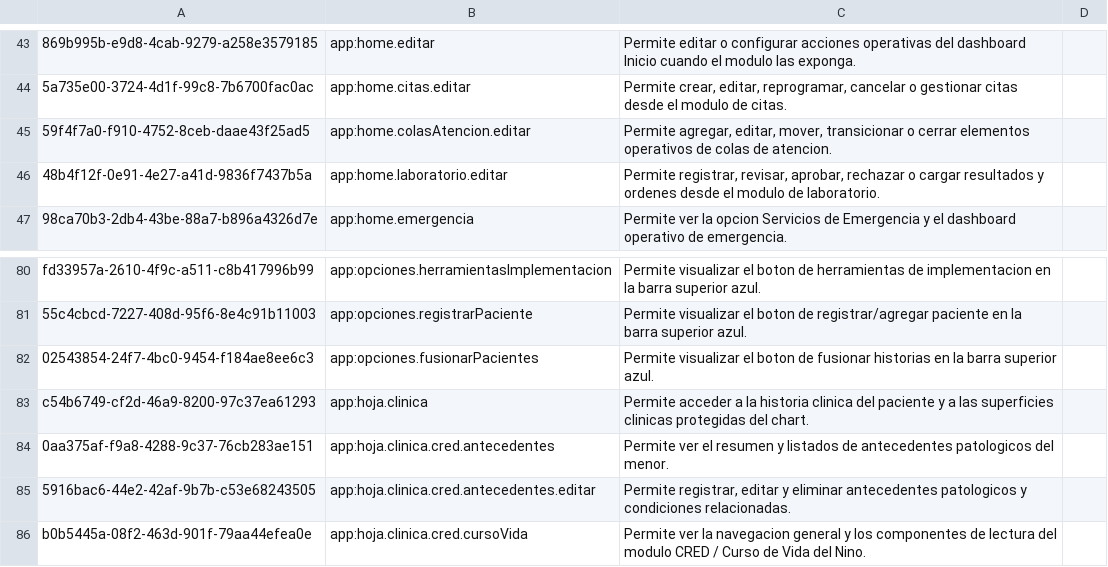
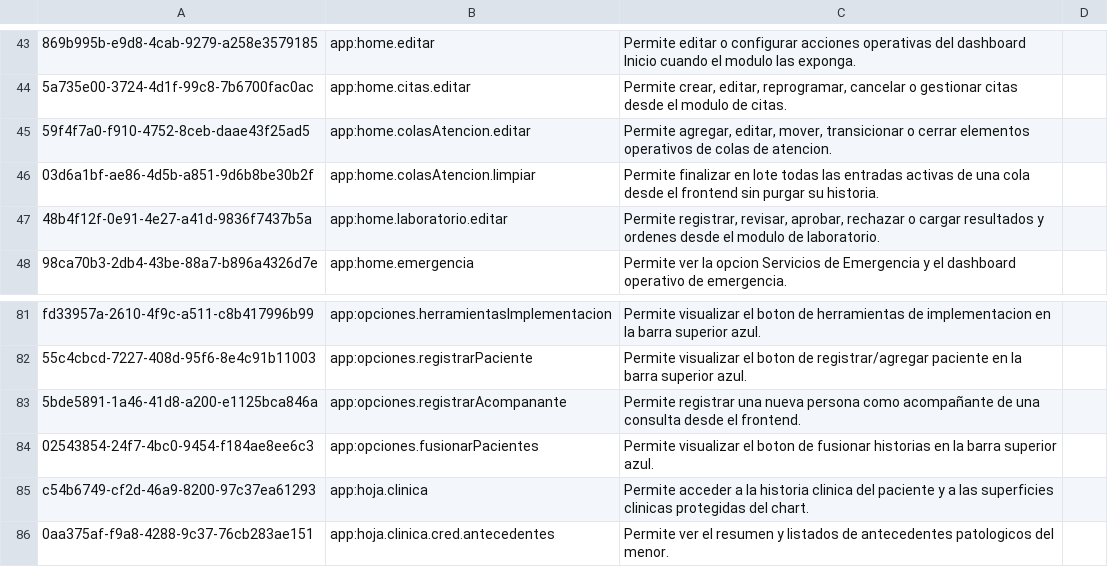
Before and after one commit to PROYECTO-SANTACLOTILDE/sihsalus-content-referenceapplication, a CSV file: configuration/backend_configuration/privileges/privileges_core-demo.csv, drawn as a sheet; only a part is shown, gaps mark what is left out; the shorter side is filled out with more unchanged rows; the diff names each change by its address in the sheet, - before the commit and + after, or states it on an @@ line.

```diff
--- a/configuration/backend_configuration/privileges/privileges_core-demo.csv
+++ b/configuration/backend_configuration/privileges/privileges_core-demo.csv
+row 46: 03d6a1bf-ae86-4d5b-a851-9d6b8be30b2f | app:home.colasAtencion.limpiar | Permite finalizar en lote todas las entradas activas de una cola desde el frontend sin purgar su historia.
+row 83: 5bde5891-1a46-41d8-a200-e1125bca846a | app:opciones.registrarAcompanante | Permite registrar una nueva persona como acompañante de una consulta desde el frontend.
```
Also changed, not shown: configuration/backend_configuration/roles/roles-core.csv, configuration/backend_configuration/roles/roles_peru_hce.csv, 3 other files.
